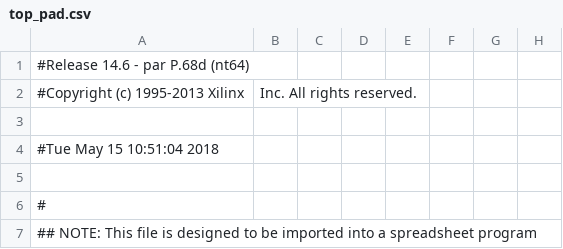
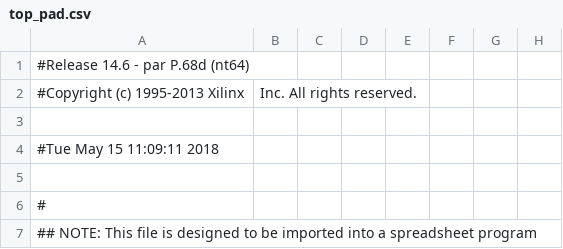
Before and after one commit to ryanmjacobs/stopwatch, a CSV file: new/top_pad.csv, drawn as a sheet; only a part is shown; the diff names each change by its address in the sheet, - before the commit and + after, or states it on an @@ line.

```diff
--- a/new/top_pad.csv
+++ b/new/top_pad.csv
-A4: #Tue May 15 10:51:04 2018
+A4: #Tue May 15 11:09:11 2018
```
Also changed, not shown: 46 other files.
